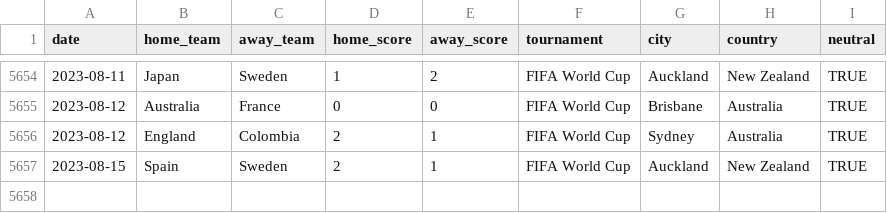
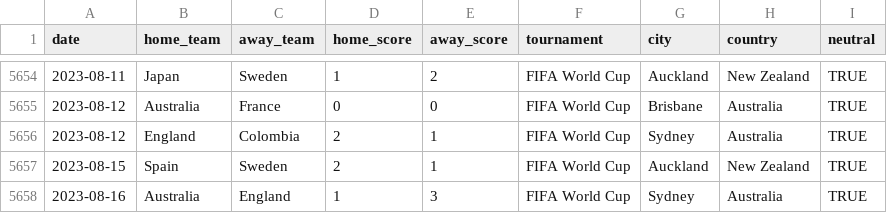
Before and after one commit to alan-turing-institute/FootballTournamentPrediction, a CSV file: wcpredictor/data/results_womens.csv, drawn as a sheet; only a part is shown, gaps mark what is left out; the diff names each change by its address in the sheet, - before the commit and + after, or states it on an @@ line.

Commit message:
semi-final results and finals predictions

```diff
--- a/wcpredictor/data/results_womens.csv
+++ b/wcpredictor/data/results_womens.csv
+row 5658: 2023-08-16 | Australia | England | 1 | 3 | FIFA World Cup | Sydney | Australia | TRUE
```
Also changed, not shown: wcpredictor/data/aliases_2023_womens.csv, 3 other files.
